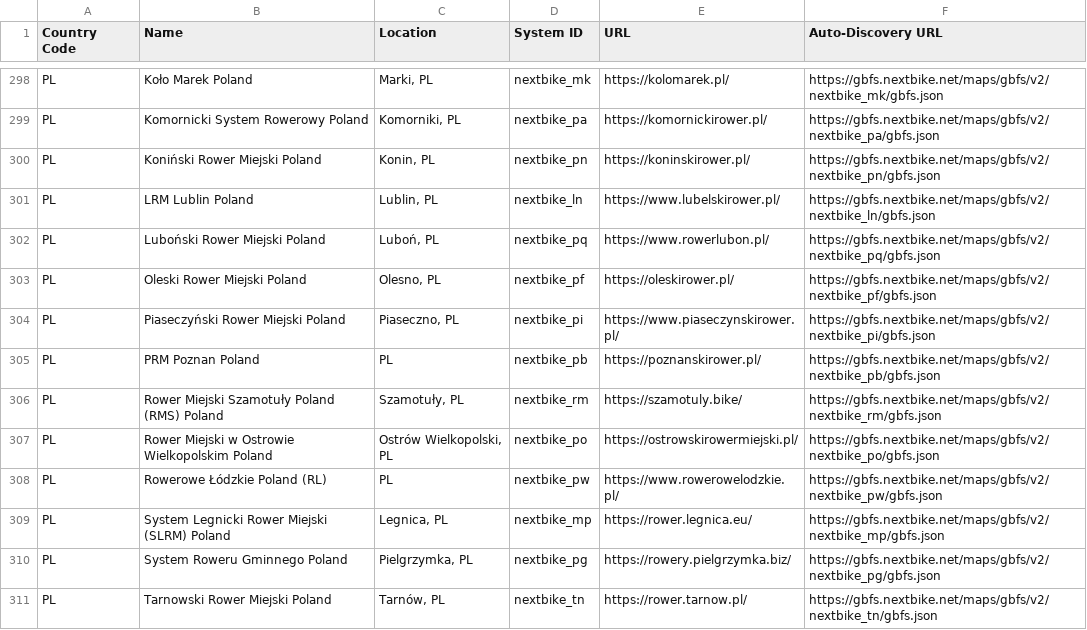
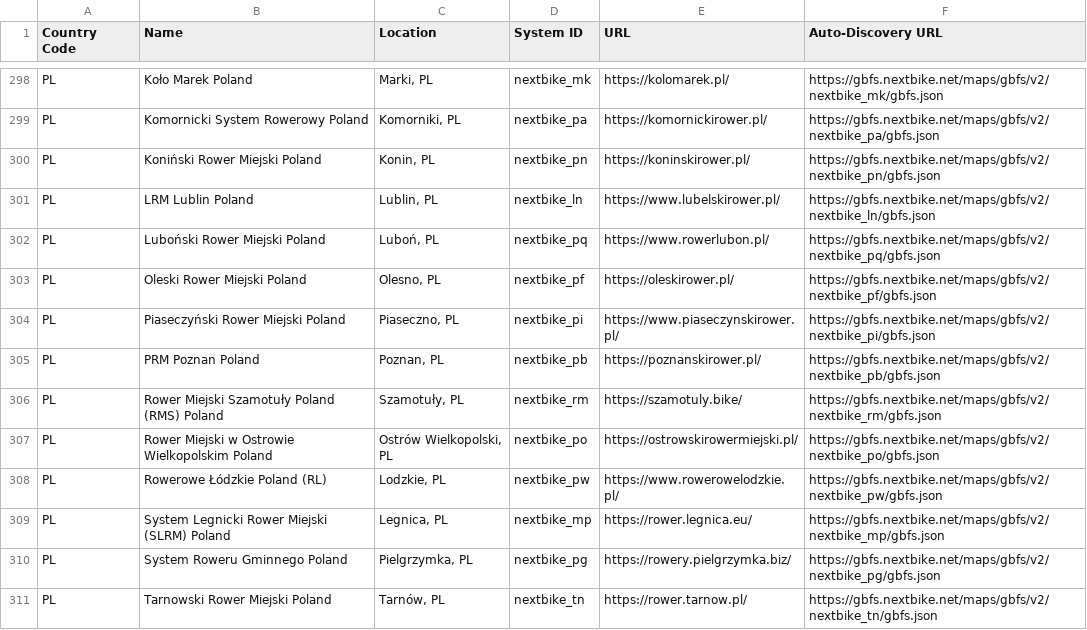
Before and after one commit to MobilityData/gbfs, a CSV file: systems.csv, drawn as a sheet; only a part is shown, gaps mark what is left out; the diff covers the shown part only.

Commit message:
Update systems.csv
Correct some locations' format and remove duplicate system

```diff
--- a/systems.csv
+++ b/systems.csv
@@ -304,6 +304,6 @@ PL,Oleski Rower Miejski Poland,"Olesno, PL",nextbike_pf,https://oleskirower.pl/,
 PL,Piaseczyński Rower Miejski Poland,"Piaseczno, PL",nextbike_pi,https://www.piaseczynskirower.pl/,https://gbfs.nextbike.net/maps/gbfs/v2/nextbike_pi/gbfs.json
-PL,PRM Poznan Poland,"PL",nextbike_pb,https://poznanskirower.pl/,https://gbfs.nextbike.net/maps/gbfs/v2/nextbike_pb/gbfs.json
+PL,PRM Poznan Poland,"Poznan, PL",nextbike_pb,https://poznanskirower.pl/,https://gbfs.nextbike.net/maps/gbfs/v2/nextbike_pb/gbfs.json
 PL,Rower Miejski Szamotuły Poland (RMS) Poland,"Szamotuły, PL",nextbike_rm,https://szamotuly.bike/,https://gbfs.nextbike.net/maps/gbfs/v2/nextbike_rm/gbfs.json
 PL,Rower Miejski w Ostrowie Wielkopolskim Poland,"Ostrów Wielkopolski, PL",nextbike_po,https://ostrowskirowermiejski.pl/,https://gbfs.nextbike.net/maps/gbfs/v2/nextbike_po/gbfs.json
-PL,Rowerowe Łódzkie Poland (RL),"PL",nextbike_pw,https://www.rowerowelodzkie.pl/,https://gbfs.nextbike.net/maps/gbfs/v2/nextbike_pw/gbfs.json
+PL,Rowerowe Łódzkie Poland (RL),"Lodzkie, PL",nextbike_pw,https://www.rowerowelodzkie.pl/,https://gbfs.nextbike.net/maps/gbfs/v2/nextbike_pw/gbfs.json
 PL,System Legnicki Rower Miejski (SLRM) Poland,"Legnica, PL",nextbike_mp,https://rower.legnica.eu/,https://gbfs.nextbike.net/maps/gbfs/v2/nextbike_mp/gbfs.json
```
Also changed, not shown: 1 removed row and 15 edited cells elsewhere in this file.
